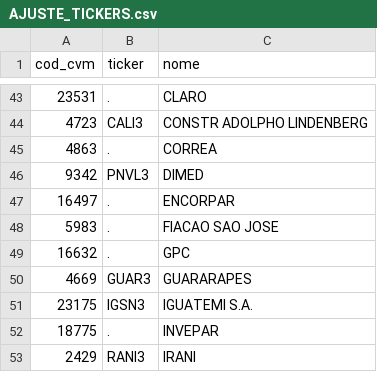
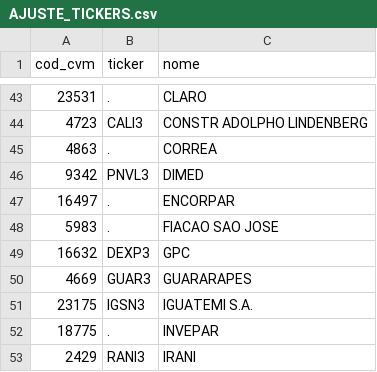
Before and after one commit to renatosts/AnaliseFundamentalista, a CSV file: AJUSTE_TICKERS.csv, drawn as a sheet; only a part is shown, gaps mark what is left out.

Commit message:
Update AJUSTE_TICKERS.csv
Correção DEXXOS

```diff
--- a/AJUSTE_TICKERS.csv
+++ b/AJUSTE_TICKERS.csv
@@ -48,3 +48,3 @@ cod_cvm;ticker;nome
 5983;.;FIACAO SAO JOSE
-16632;.;GPC
+16632;DEXP3;GPC
 4669;GUAR3;GUARARAPES
```
